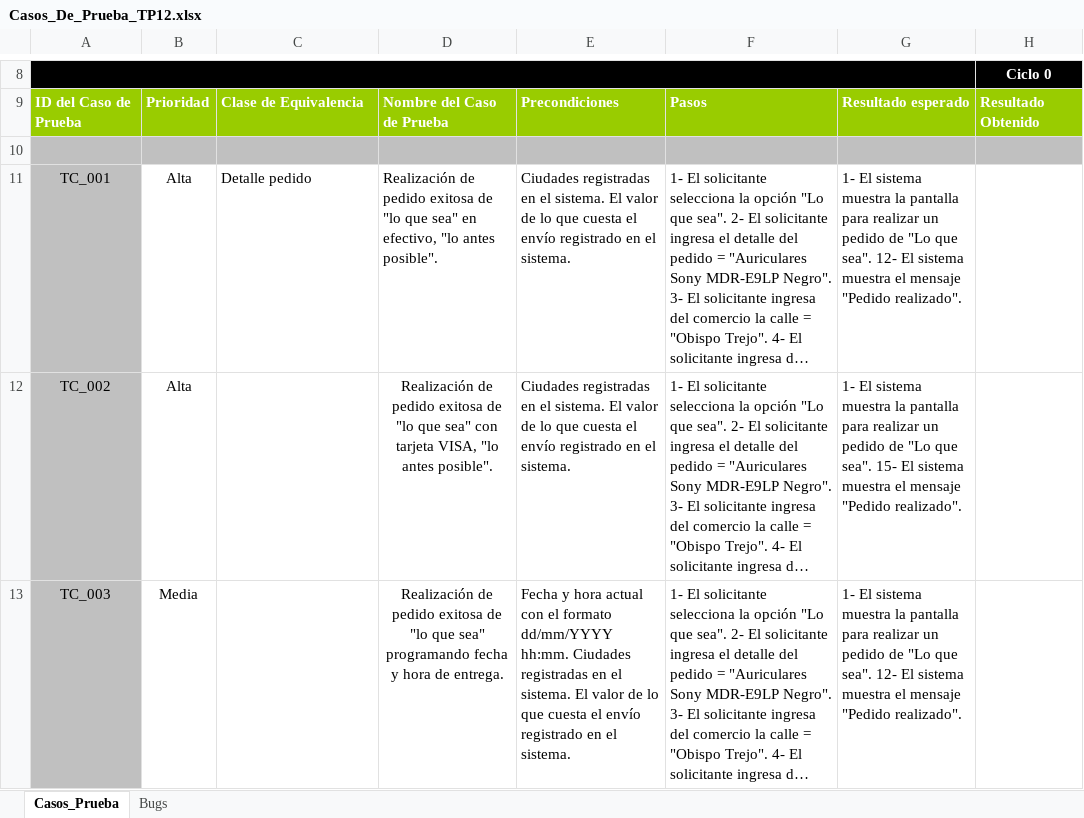
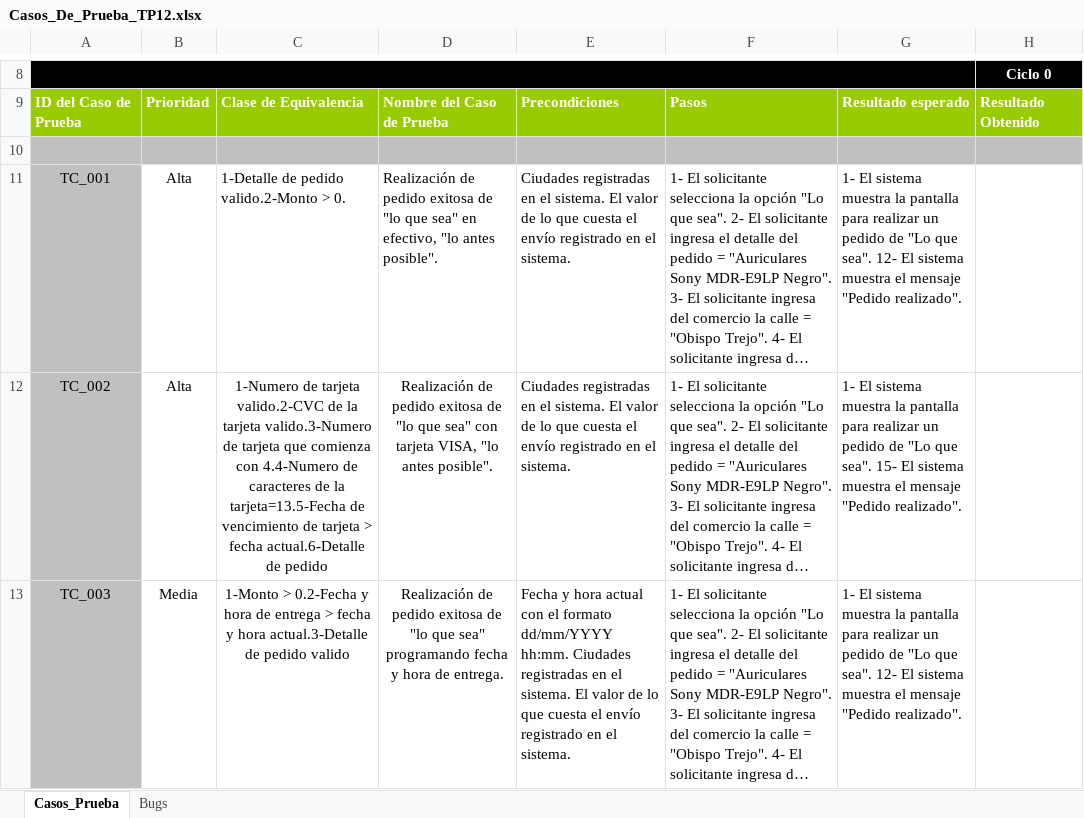
Before and after one commit to VERAJUAN/2019-UTN-FRC-ISW-4K2-G7-TP5, an Excel workbook: Trabajos/Trabajos Prácticos/Prácticos Evaluables/TP12/Casos_De_Prueba_TP12.xlsx, sheet Casos_Prueba, drawn as a sheet; only a part is shown, gaps mark what is left out; long unchanged cells end in …; values as stored, in another font and other column widths than the file's, no borders; conditional formats not drawn; the diff covers the shown part only; the diff names each change by its address in the sheet, - before the commit and + after, or states it on an @@ line.

Commit message:
Agregadas algunas clases de equivalencia de los casos de prueba TP12

```diff
--- a/Trabajos/Trabajos Prácticos/Prácticos Evaluables/TP12/Casos_De_Prueba_TP12.xlsx (sheet Casos_Prueba)
+++ b/Trabajos/Trabajos Prácticos/Prácticos Evaluables/TP12/Casos_De_Prueba_TP12.xlsx (sheet Casos_Prueba)
-C11: Detalle pedido
+C11: 1-Detalle de pedido valido.2-Monto > 0.
-C12: (empty)
+C12: 1-Numero de tarjeta valido.2-CVC de la tarjeta valido.3-Numero de tarjeta que comienza con 4.4-Numero de caracteres de la tarjeta=13.5-Fecha de vencimiento de tarjeta > fecha actual.6-Detalle de pedido
-C13: (empty)
+C13: 1-Monto > 0.2-Fecha y hora de entrega > fecha y hora actual.3-Detalle de pedido valido
```
Also changed, not shown: 2 edited cells elsewhere in this sheet.
